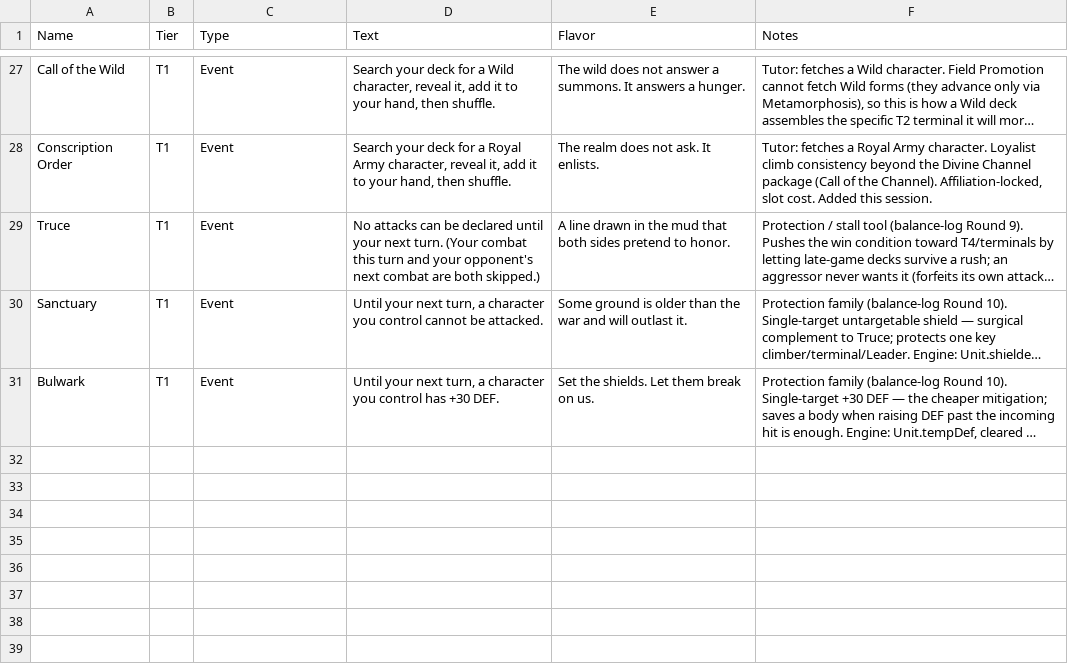
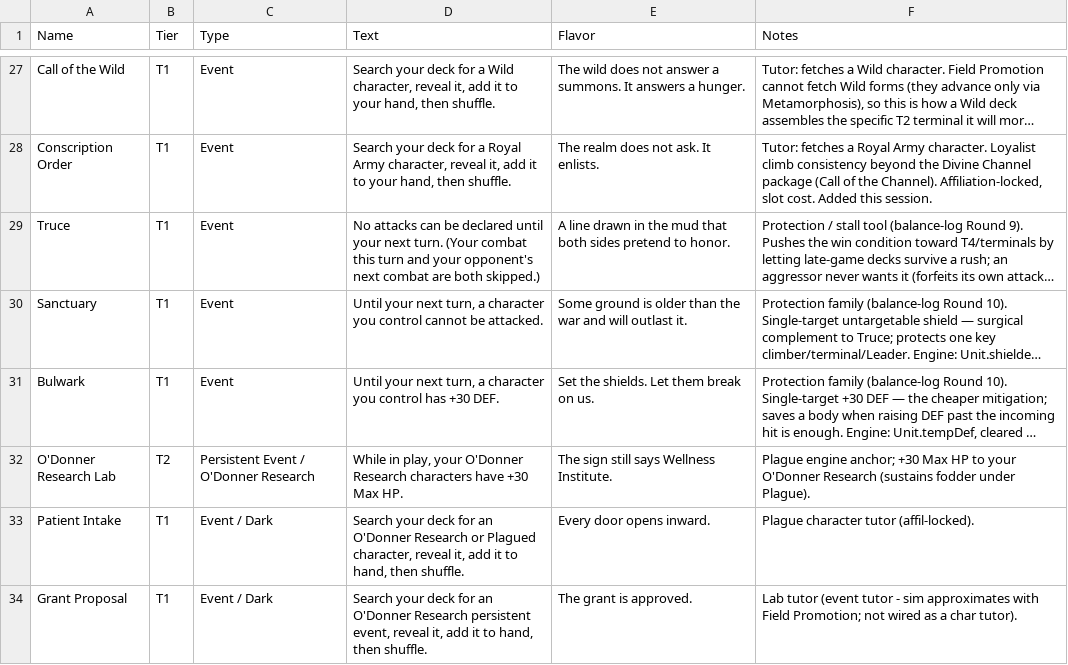
Before and after one commit to ajhollowayvrm/sigil-sim, a CSV file: docs/Sigil Events.csv, drawn as a sheet; only a part is shown, gaps mark what is left out; long unchanged cells end in …; the diff names each change by its address in the sheet, - before the commit and + after, or states it on an @@ line.

```diff
--- a/docs/Sigil Events.csv
+++ b/docs/Sigil Events.csv
+row 32: O'Donner Research Lab | T2 | Persistent Event / O'Donner Research | While in play, your O'Donner Research characters have +30 Max HP. | The sign still says Wellness Institute. | Plague engine anchor; +30 Max HP to your O'Donner Research (sustains fodder under Plague).
+row 33: Patient Intake | T1 | Event / Dark | Search your deck for an O'Donner Research or Plagued character, reveal it, add it to hand, then shuffle. | Every door opens inward. | Plague character tutor (affil-locked).
+row 34: Grant Proposal | T1 | Event / Dark | Search your deck for an O'Donner Research persistent event, reveal it, add it to hand, then shuffle. | The grant is approved. | Lab tutor (event tutor - sim approximates with Field Promotion; not wired as a char tutor).
```
Also changed, not shown: docs/Sigil Characters.csv, 6 other files.
